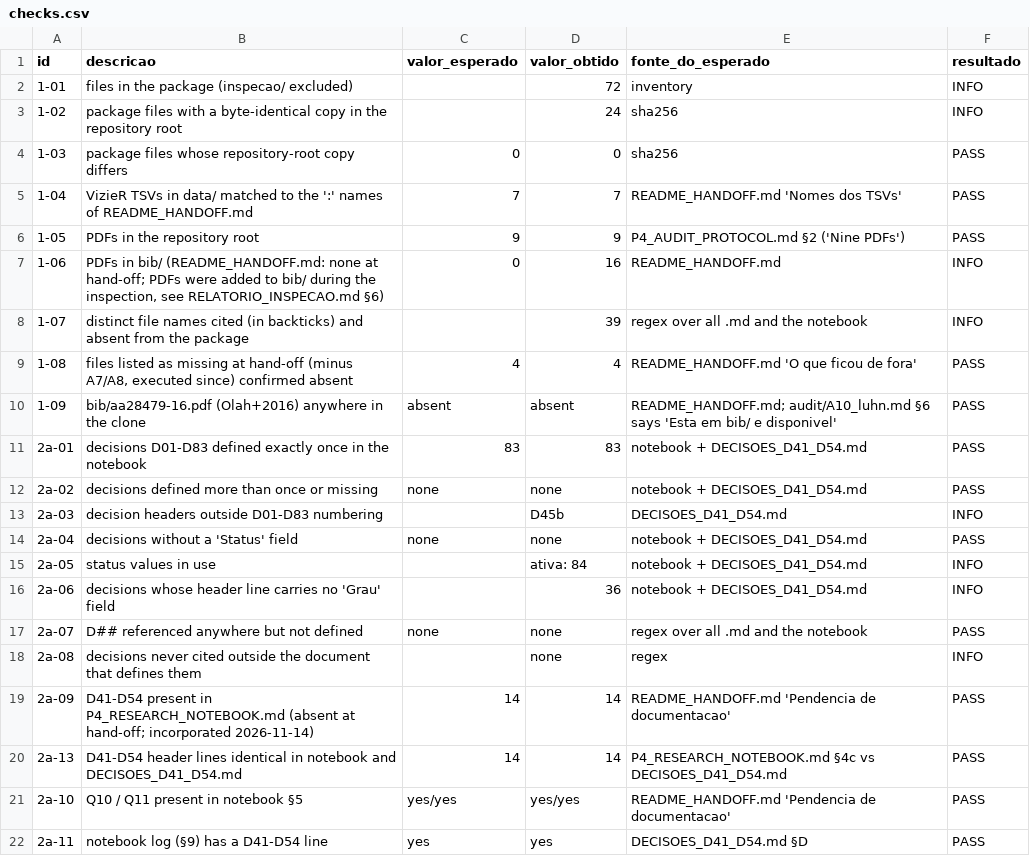
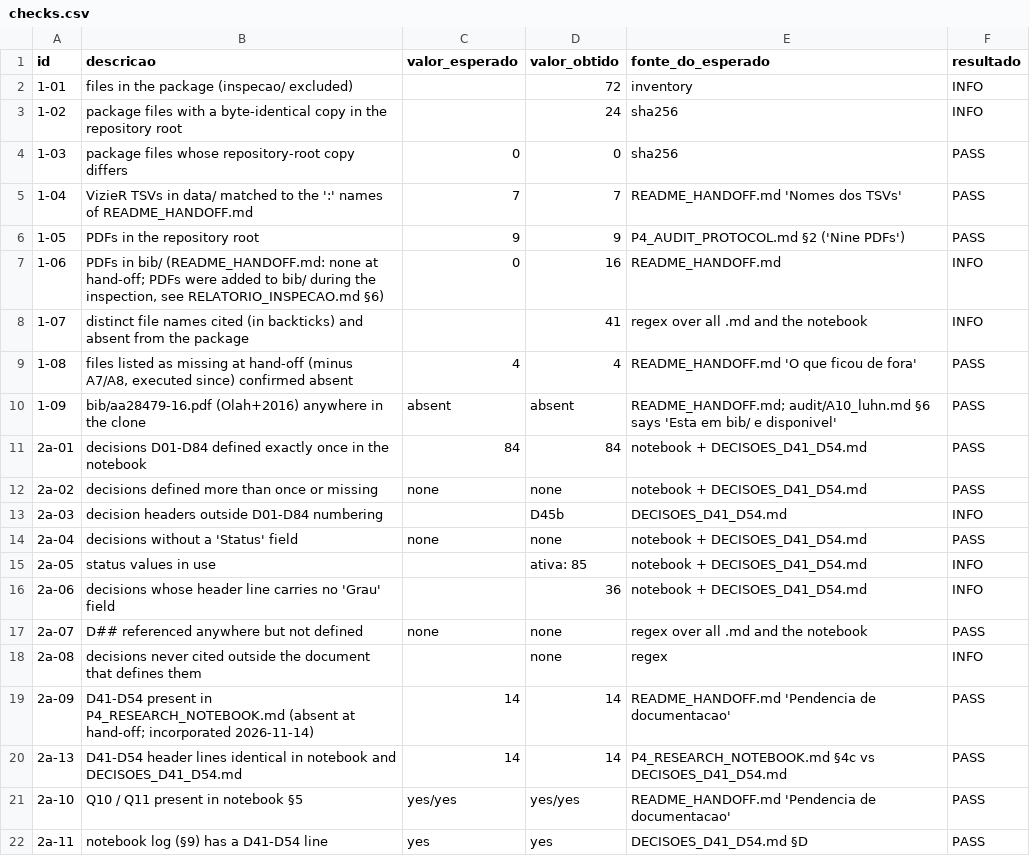
Before and after one commit to gpefitura-web/P4, a CSV file: P4/inspecao/checks.csv, drawn as a sheet; only a part is shown.

```diff
--- a/P4/inspecao/checks.csv
+++ b/P4/inspecao/checks.csv
@@ -7,10 +7,10 @@ id,descricao,valor_esperado,valor_obtido,fonte_do_esperado,resultado
 1-06,"PDFs in bib/ (README_HANDOFF.md: none at hand-off; PDFs were added to bib/ during the inspection, see RELATORIO_INSPECAO.md §6)",0,16,README_HANDOFF.md,INFO
-1-07,distinct file names cited (in backticks) and absent from the package,,39,regex over all .md and the notebook,INFO
+1-07,distinct file names cited (in backticks) and absent from the package,,41,regex over all .md and the notebook,INFO
 1-08,"files listed as missing at hand-off (minus A7/A8, executed since) confirmed absent",4,4,README_HANDOFF.md 'O que ficou de fora',PASS
 1-09,bib/aa28479-16.pdf (Olah+2016) anywhere in the clone,absent,absent,README_HANDOFF.md; audit/A10_luhn.md §6 says 'Esta em bib/ e disponivel',PASS
-2a-01,decisions D01-D83 defined exactly once in the notebook,83,83,notebook + DECISOES_D41_D54.md,PASS
+2a-01,decisions D01-D84 defined exactly once in the notebook,84,84,notebook + DECISOES_D41_D54.md,PASS
 2a-02,decisions defined more than once or missing,none,none,notebook + DECISOES_D41_D54.md,PASS
-2a-03,decision headers outside D01-D83 numbering,,D45b,DECISOES_D41_D54.md,INFO
+2a-03,decision headers outside D01-D84 numbering,,D45b,DECISOES_D41_D54.md,INFO
 2a-04,decisions without a 'Status' field,none,none,notebook + DECISOES_D41_D54.md,PASS
-2a-05,status values in use,,ativa: 84,notebook + DECISOES_D41_D54.md,INFO
+2a-05,status values in use,,ativa: 85,notebook + DECISOES_D41_D54.md,INFO
 2a-06,decisions whose header line carries no 'Grau' field,,36,notebook + DECISOES_D41_D54.md,INFO
```
Also changed, not shown: 6 other files.
